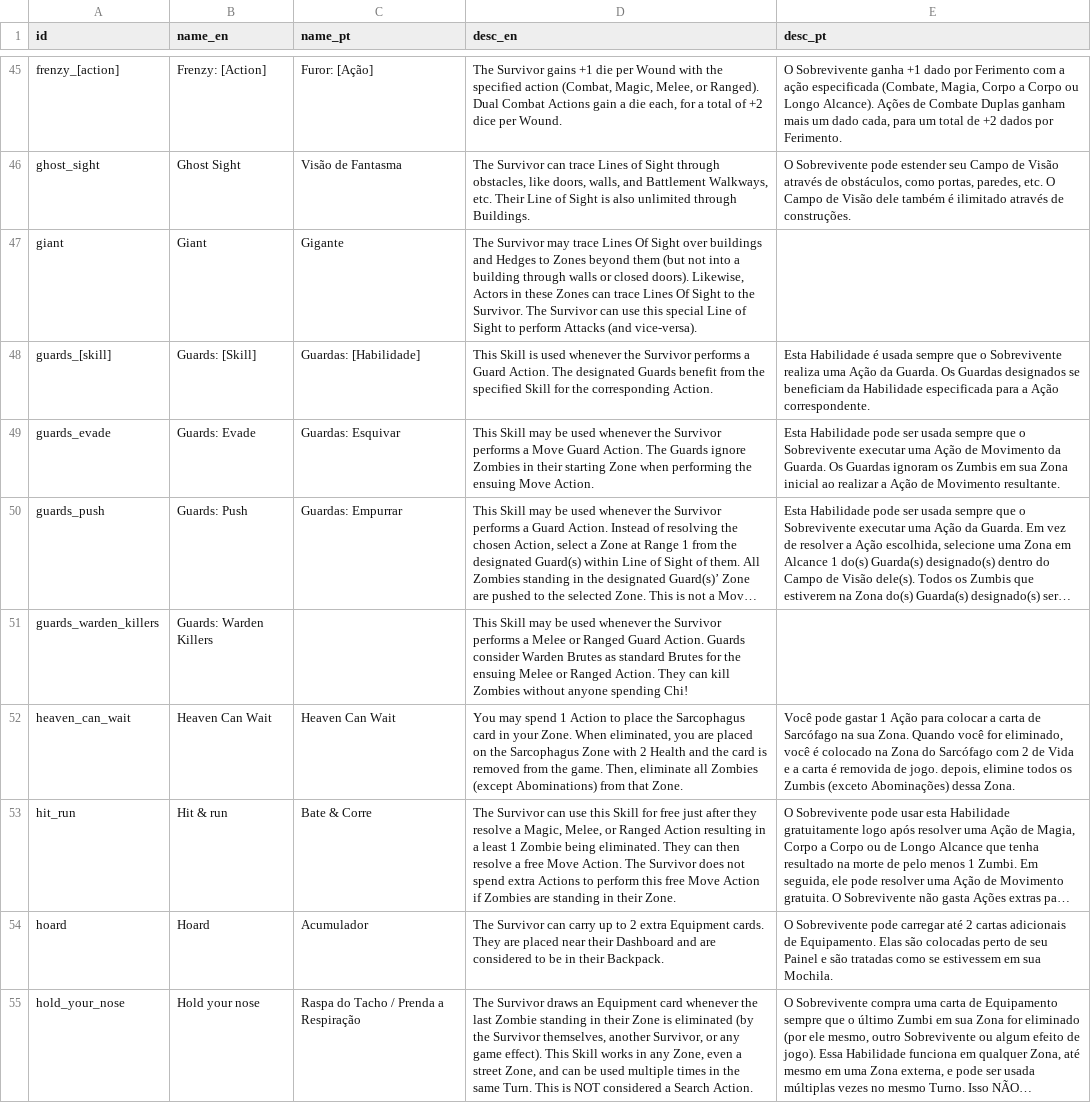
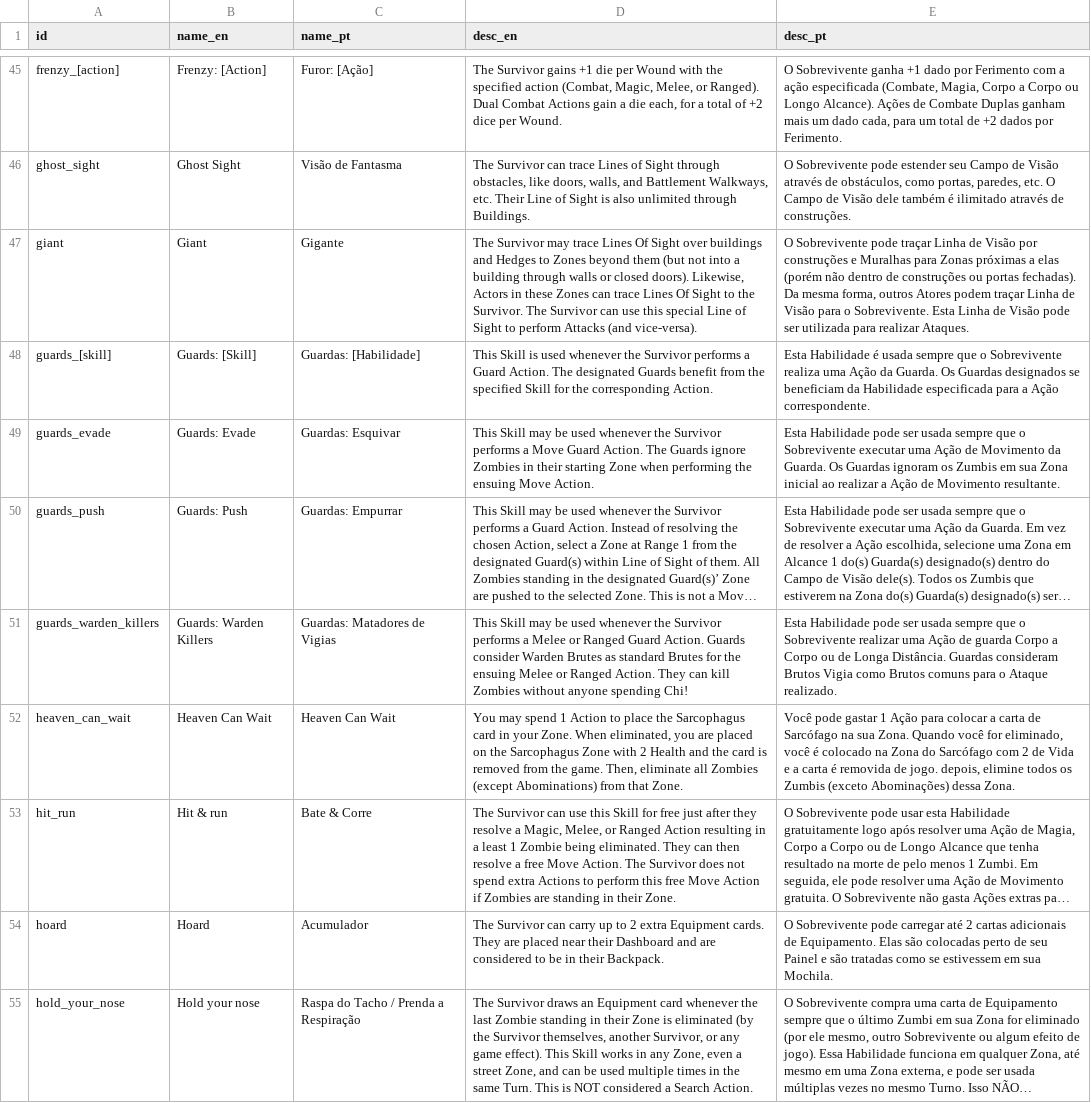
Before and after one commit to gflino/ZBC_DB, a CSV file: ZBC_DB - Skills.csv, drawn as a sheet; only a part is shown, gaps mark what is left out; long unchanged cells end in …; the diff covers the shown part only; the diff names each change by its address in the sheet, - before the commit and + after, or states it on an @@ line.

```diff
--- a/ZBC_DB - Skills.csv
+++ b/ZBC_DB - Skills.csv
-E47 (desc_pt): (empty)
+E47 (desc_pt): O Sobrevivente pode traçar Linha de Visão por construções e Muralhas para Zonas próximas a elas (porém não dentro de construções ou portas fechadas). Da mesma forma, outros Atores podem traçar Linha de Visão para o Sobrevivente. Esta Linha de Visão pode ser utilizada para realizar Ataques.
-C51 (name_pt): (empty)
+C51 (name_pt): Guardas: Matadores de Vigias
-E51 (desc_pt): (empty)
+E51 (desc_pt): Esta Habilidade pode ser usada sempre que o Sobrevivente realizar uma Ação de guarda Corpo a Corpo ou de Longa Distância. Guardas consideram Brutos Vigia como Brutos comuns para o Ataque realizado.
```
Also changed, not shown: 15 edited cells elsewhere in this file, ZBC_DB - Aux.csv, ZBC_DB - Enemies.csv, 10 other files.
